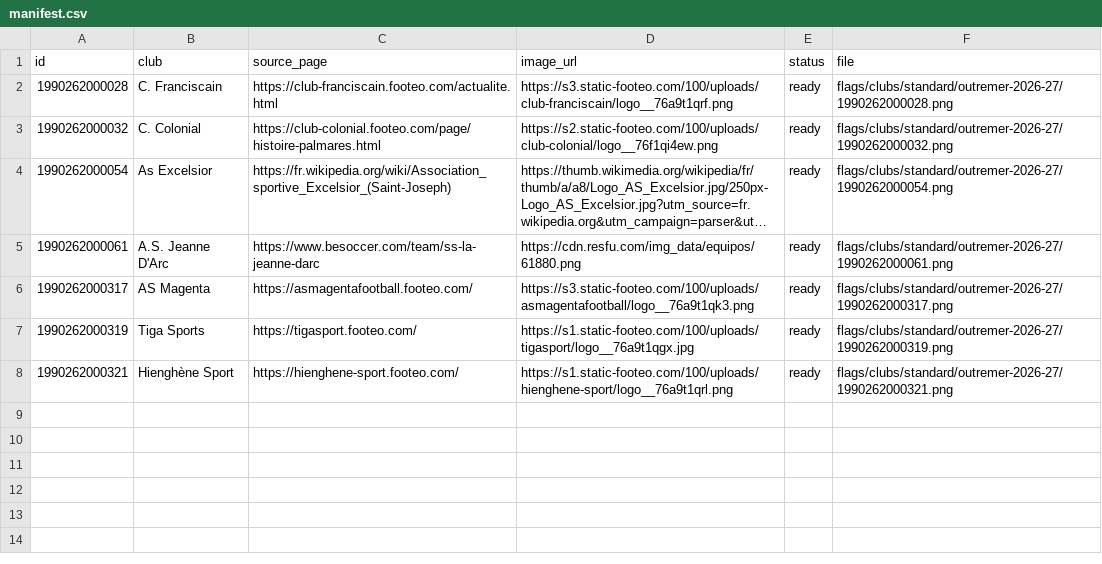
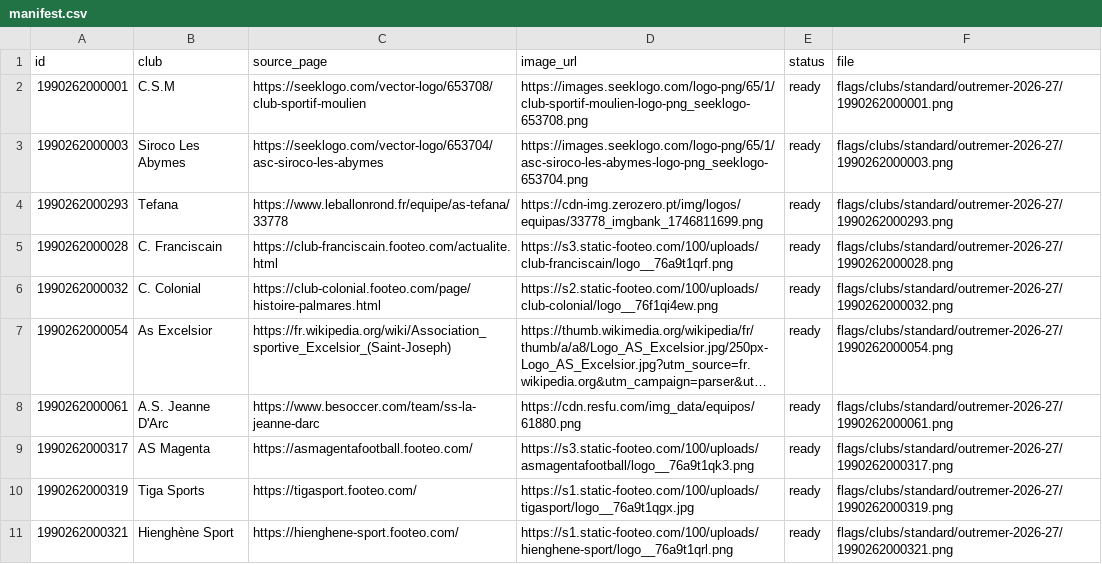
Before and after one commit to MMMMMMD31/mmd31-wavy-flags, a CSV file: flags/clubs/standard/outremer-2026-27/manifest.csv, drawn as a sheet; long unchanged cells end in ….

```diff
--- a/flags/clubs/standard/outremer-2026-27/manifest.csv
+++ b/flags/clubs/standard/outremer-2026-27/manifest.csv
@@ -1,2 +1,5 @@
 id,club,source_page,image_url,status,file
+1990262000001,C.S.M,https://seeklogo.com/vector-logo/653708/club-sportif-moulien,https://images.seeklogo.com/logo-png/65/1/club-sportif-moulien-logo-png_seeklogo-653708.png,ready,flags/clubs/standard/outremer-2026-27/1990262000001.png
+1990262000003,Siroco Les Abymes,https://seeklogo.com/vector-logo/653704/asc-siroco-les-abymes,https://images.seeklogo.com/logo-png/65/1/asc-siroco-les-abymes-logo-png_seeklogo-653704.png,ready,flags/clubs/standard/outremer-2026-27/1990262000003.png
+1990262000293,Tefana,https://www.leballonrond.fr/equipe/as-tefana/33778,https://cdn-img.zerozero.pt/img/logos/equipas/33778_imgbank_1746811699.png,ready,flags/clubs/standard/outremer-2026-27/1990262000293.png
 1990262000028,C. Franciscain,https://club-franciscain.footeo.com/actualite.html,https://s3.static-footeo.com/100/uploads/club-franciscain/logo__76a9t1qrf.png,ready,flags/clubs/standard/outremer-2026-27/1990262000028.png
```
Also changed, not shown: 3 other files.
